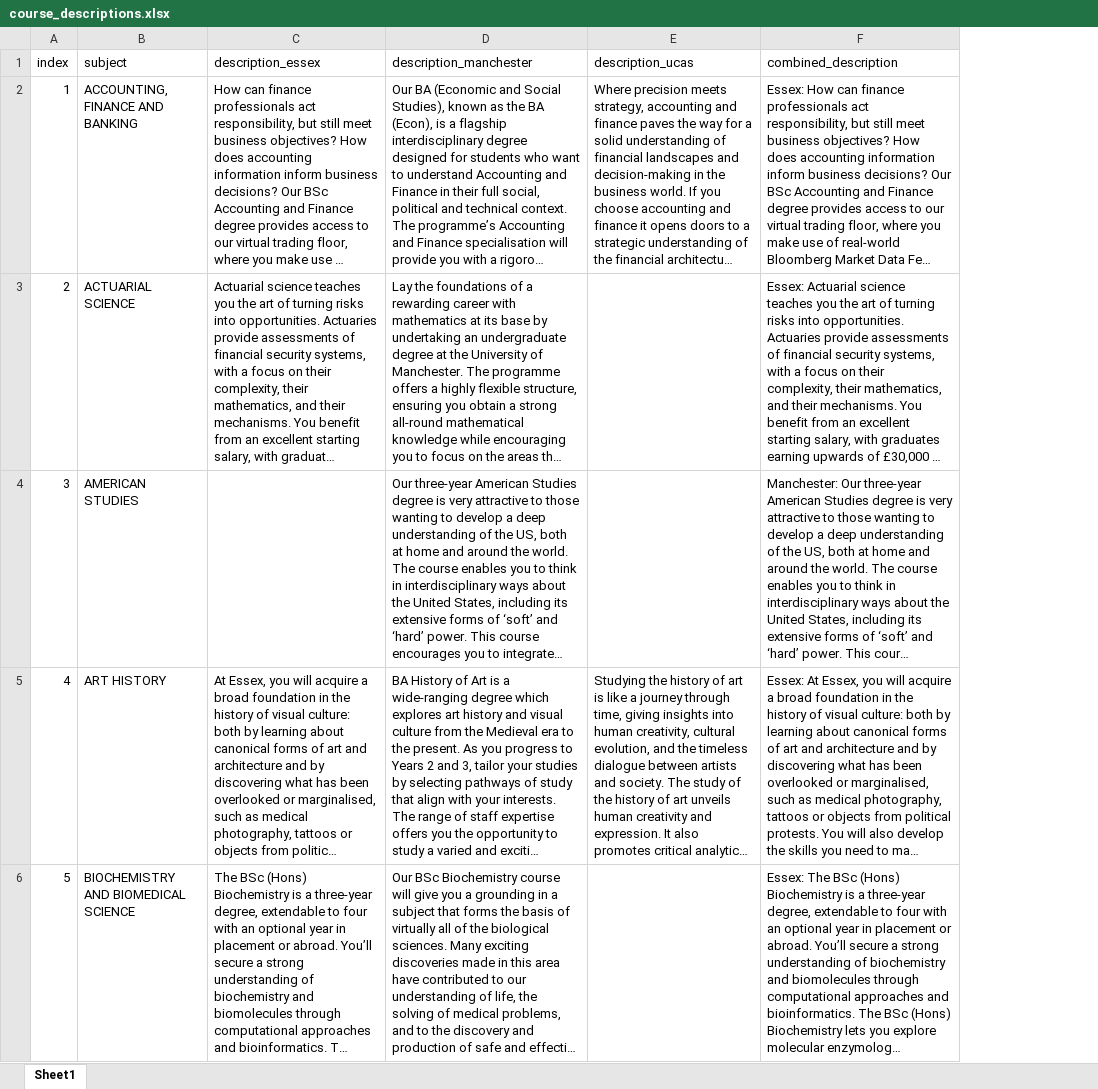
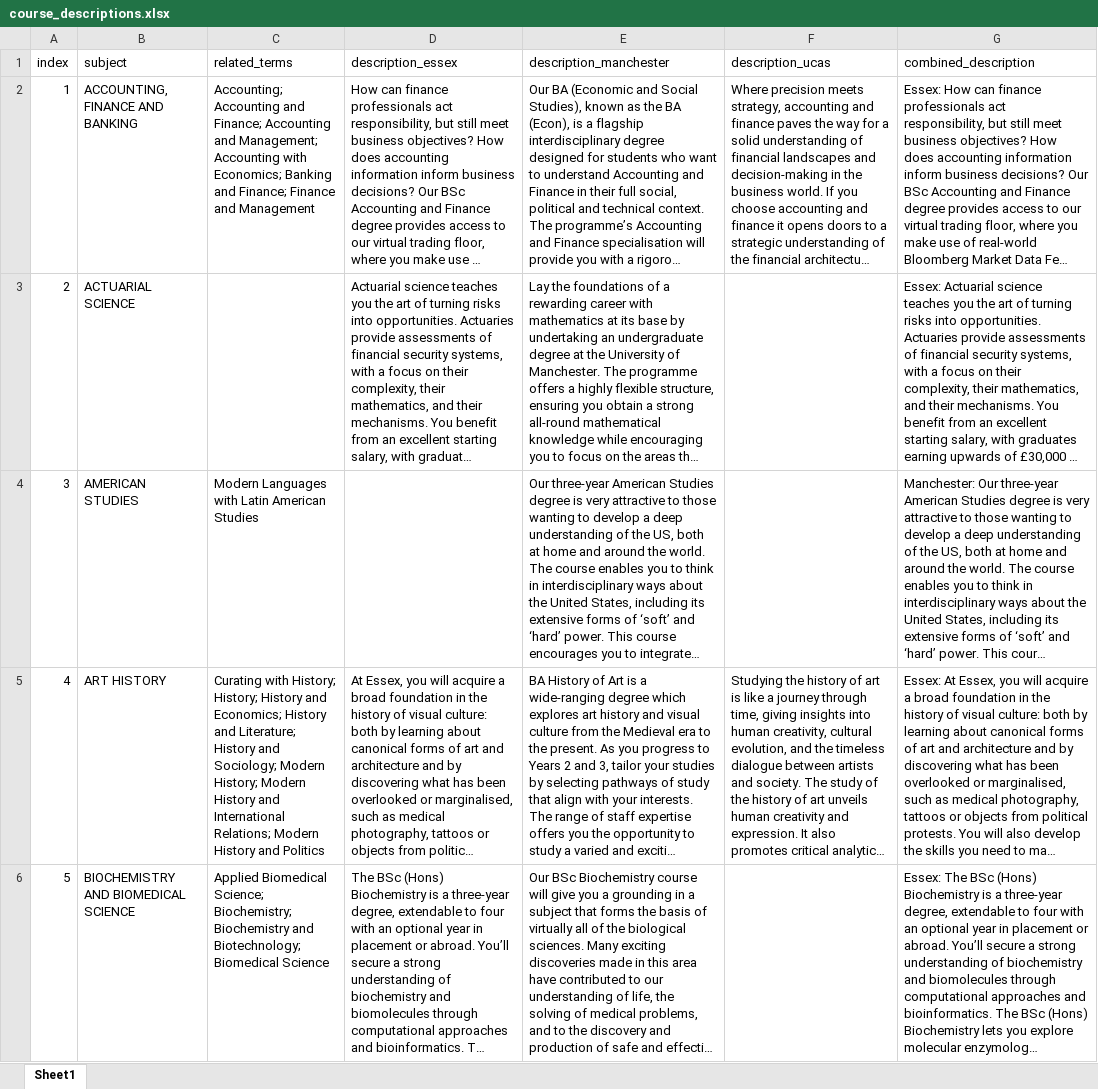
Before and after one commit to lucasbui92/admissions-nlp-pipeline, an Excel workbook: data/reference/course_descriptions.xlsx, sheet Sheet1, drawn as a sheet; only a part is shown; long unchanged cells end in …; values as stored, in another font and other column widths than the file's, no borders; the diff names each change by its address in the sheet, - before the commit and + after, or states it on an @@ line.

Commit message:
Add subject related terms mapping and match labelling to pipeline

```diff
--- a/data/reference/course_descriptions.xlsx (sheet Sheet1)
+++ b/data/reference/course_descriptions.xlsx (sheet Sheet1)
+column C (related_terms), rows 2-6: Accounting; Accounting and Finance; Accounting and Management; Accounting with Economics; Banking and Finance; Finance and Management |  | Modern Languages with Latin American Studies | Curating with History; History; History and Economics; History and Literature; History and Sociology; Modern History; Modern History and International Relations; Modern History and Politics | Applied Biomedical Science; Biochemistry; Biochemistry and Biotechnology; Biomedical Science
```
Also changed, not shown: 5 other files.
